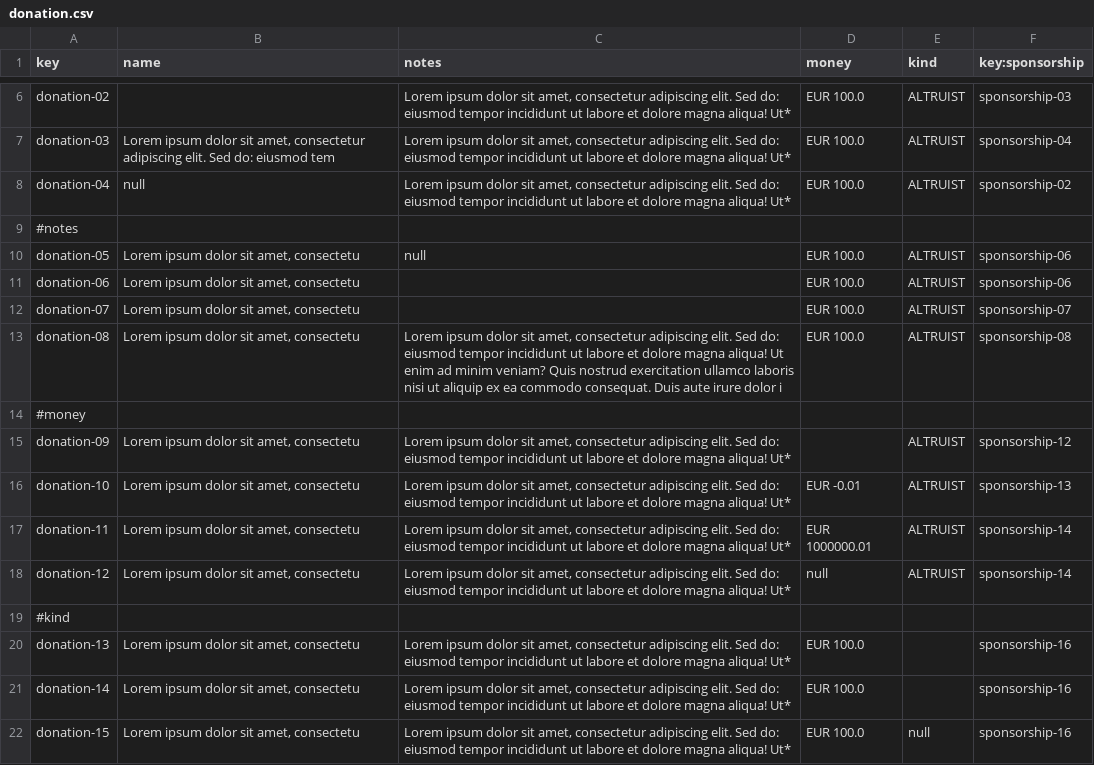
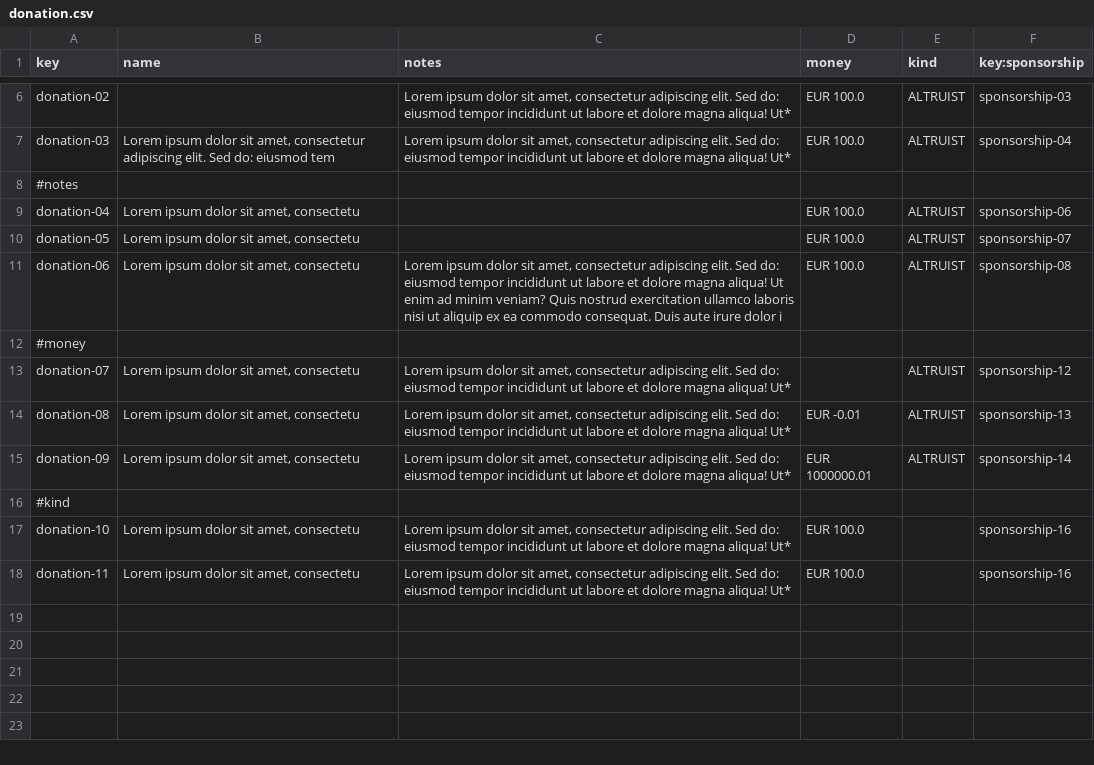
Before and after one commit to josmorcor3/Acme-Starters-C, a CSV file: src/main/resources/WEB-INF/data/errata/batch-01/donation.csv, drawn as a sheet; only a part is shown, gaps mark what is left out.

Commit message:
Cambiar errata

```diff
--- a/src/main/resources/WEB-INF/data/errata/batch-01/donation.csv
+++ b/src/main/resources/WEB-INF/data/errata/batch-01/donation.csv
@@ -7,16 +7,12 @@ donation-02,"","Lorem ipsum dolor sit amet, consectetur adipiscing elit. Sed do:
 donation-03,"Lorem ipsum dolor sit amet, consectetur adipiscing elit. Sed do: eiusmod tem","Lorem ipsum dolor sit amet, consectetur adipiscing elit. Sed do: eiusmod tempor incididunt ut labore et dolore magna aliqua! Ut*",EUR 100.0,ALTRUIST,sponsorship-04
-donation-04,null,"Lorem ipsum dolor sit amet, consectetur adipiscing elit. Sed do: eiusmod tempor incididunt ut labore et dolore magna aliqua! Ut*",EUR 100.0,ALTRUIST,sponsorship-02
 #notes
-donation-05,"Lorem ipsum dolor sit amet, consectetu",null,EUR 100.0,ALTRUIST,sponsorship-06
-donation-06,"Lorem ipsum dolor sit amet, consectetu",,EUR 100.0,ALTRUIST,sponsorship-06
-donation-07,"Lorem ipsum dolor sit amet, consectetu","",EUR 100.0,ALTRUIST,sponsorship-07
-donation-08,"Lorem ipsum dolor sit amet, consectetu","Lorem ipsum dolor sit amet, consectetur adipiscing elit. Sed do: eiusmod tempor incididunt ut labore et dolore magna aliqua! Ut enim ad minim veniam? Quis nostrud exercitation ullamco laboris nisi ut aliquip ex ea commodo consequat. Duis aute irure dolor i",EUR 100.0,ALTRUIST,sponsorship-08
+donation-04,"Lorem ipsum dolor sit amet, consectetu",,EUR 100.0,ALTRUIST,sponsorship-06
+donation-05,"Lorem ipsum dolor sit amet, consectetu","",EUR 100.0,ALTRUIST,sponsorship-07
+donation-06,"Lorem ipsum dolor sit amet, consectetu","Lorem ipsum dolor sit amet, consectetur adipiscing elit. Sed do: eiusmod tempor incididunt ut labore et dolore magna aliqua! Ut enim ad minim veniam? Quis nostrud exercitation ullamco laboris nisi ut aliquip ex ea commodo consequat. Duis aute irure dolor i",EUR 100.0,ALTRUIST,sponsorship-08
 #money
-donation-09,"Lorem ipsum dolor sit amet, consectetu","Lorem ipsum dolor sit amet, consectetur adipiscing elit. Sed do: eiusmod tempor incididunt ut labore et dolore magna aliqua! Ut*",,ALTRUIST,sponsorship-12
-donation-10,"Lorem ipsum dolor sit amet, consectetu","Lorem ipsum dolor sit amet, consectetur adipiscing elit. Sed do: eiusmod tempor incididunt ut labore et dolore magna aliqua! Ut*",EUR -0.01,ALTRUIST,sponsorship-13
-donation-11,"Lorem ipsum dolor sit amet, consectetu","Lorem ipsum dolor sit amet, consectetur adipiscing elit. Sed do: eiusmod tempor incididunt ut labore et dolore magna aliqua! Ut*",EUR 1000000.01,ALTRUIST,sponsorship-14
-donation-12,"Lorem ipsum dolor sit amet, consectetu","Lorem ipsum dolor sit amet, consectetur adipiscing elit. Sed do: eiusmod tempor incididunt ut labore et dolore magna aliqua! Ut*",null,ALTRUIST,sponsorship-14
+donation-07,"Lorem ipsum dolor sit amet, consectetu","Lorem ipsum dolor sit amet, consectetur adipiscing elit. Sed do: eiusmod tempor incididunt ut labore et dolore magna aliqua! Ut*",,ALTRUIST,sponsorship-12
+donation-08,"Lorem ipsum dolor sit amet, consectetu","Lorem ipsum dolor sit amet, consectetur adipiscing elit. Sed do: eiusmod tempor incididunt ut labore et dolore magna aliqua! Ut*",EUR -0.01,ALTRUIST,sponsorship-13
+donation-09,"Lorem ipsum dolor sit amet, consectetu","Lorem ipsum dolor sit amet, consectetur adipiscing elit. Sed do: eiusmod tempor incididunt ut labore et dolore magna aliqua! Ut*",EUR 1000000.01,ALTRUIST,sponsorship-14
 #kind
-donation-13,"Lorem ipsum dolor sit amet, consectetu","Lorem ipsum dolor sit amet, consectetur adipiscing elit. Sed do: eiusmod tempor incididunt ut labore et dolore magna aliqua! Ut*",EUR 100.0,,sponsorship-16
-donation-14,"Lorem ipsum dolor sit amet, consectetu","Lorem ipsum dolor sit amet, consectetur adipiscing elit. Sed do: eiusmod tempor incididunt ut labore et dolore magna aliqua! Ut*",EUR 100.0,"",sponsorship-16
-donation-15,"Lorem ipsum dolor sit amet, consectetu","Lorem ipsum dolor sit amet, consectetur adipiscing elit. Sed do: eiusmod tempor incididunt ut labore et dolore magna aliqua! Ut*",EUR 100.0,null,sponsorship-16
+donation-10,"Lorem ipsum dolor sit amet, consectetu","Lorem ipsum dolor sit amet, consectetur adipiscing elit. Sed do: eiusmod tempor incididunt ut labore et dolore magna aliqua! Ut*",EUR 100.0,,sponsorship-16
+donation-11,"Lorem ipsum dolor sit amet, consectetu","Lorem ipsum dolor sit amet, consectetur adipiscing elit. Sed do: eiusmod tempor incididunt ut labore et dolore magna aliqua! Ut*",EUR 100.0,"",sponsorship-16
```
Also changed, not shown: src/main/resources/WEB-INF/data/errata/batch-01/sponsor.csv, src/main/resources/WEB-INF/data/errata/batch-01/sponsorship.csv.
